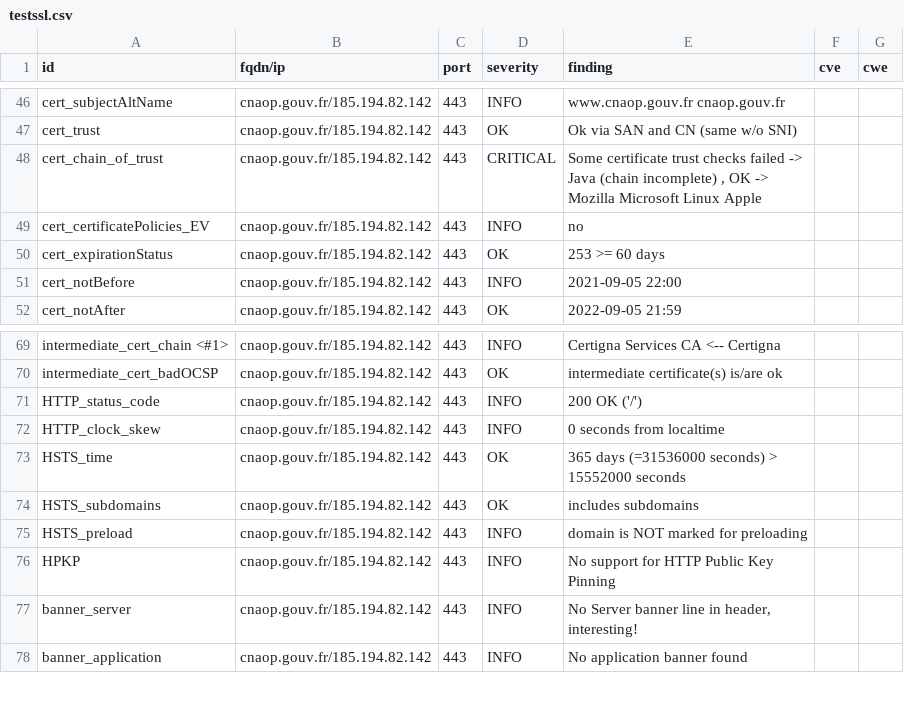
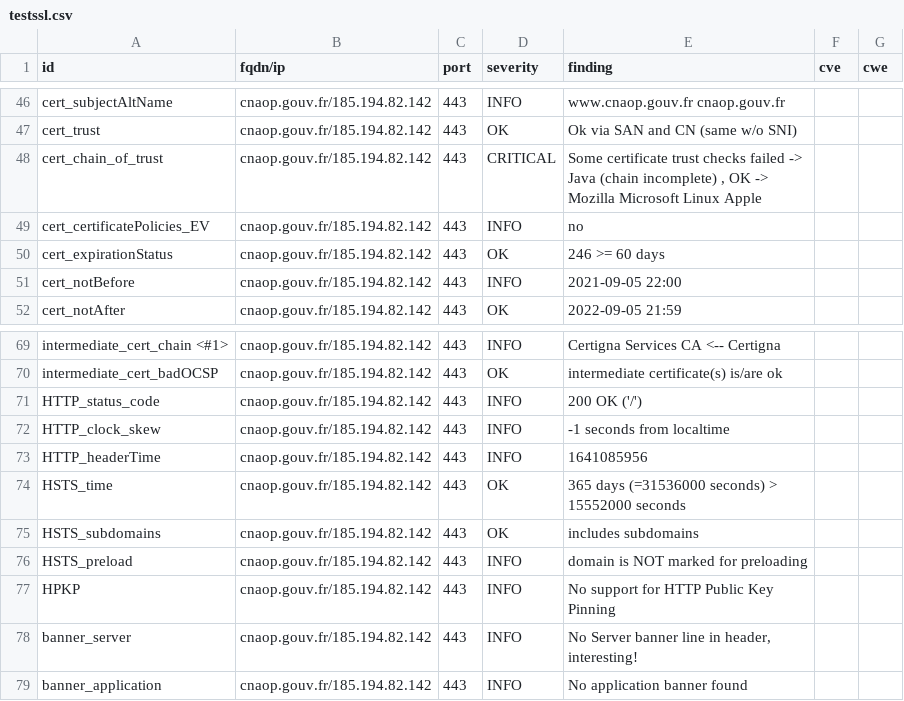
Before and after one commit to SocialGouv/dnum-dashboard, a CSV file: results/aHR0cHM6Ly9jbmFvcC5nb3V2LmZy/testssl.csv, drawn as a sheet; only a part is shown, gaps mark what is left out.

Commit message:
update: https://cnaop.gouv.fr

```diff
--- a/results/aHR0cHM6Ly9jbmFvcC5nb3V2LmZy/testssl.csv
+++ b/results/aHR0cHM6Ly9jbmFvcC5nb3V2LmZy/testssl.csv
@@ -49,3 +49,3 @@
 "cert_certificatePolicies_EV","cnaop.gouv.fr/185.194.82.142","443","INFO","no","",""
-"cert_expirationStatus","cnaop.gouv.fr/185.194.82.142","443","OK","253 >= 60 days","",""
+"cert_expirationStatus","cnaop.gouv.fr/185.194.82.142","443","OK","246 >= 60 days","",""
 "cert_notBefore","cnaop.gouv.fr/185.194.82.142","443","INFO","2021-09-05 22:00","",""
@@ -71,3 +71,4 @@
 "HTTP_status_code","cnaop.gouv.fr/185.194.82.142","443","INFO","200 OK ('/')","",""
-"HTTP_clock_skew","cnaop.gouv.fr/185.194.82.142","443","INFO","0 seconds from localtime","",""
+"HTTP_clock_skew","cnaop.gouv.fr/185.194.82.142","443","INFO","-1 seconds from localtime","",""
+"HTTP_headerTime","cnaop.gouv.fr/185.194.82.142","443","INFO","1641085956","",""
 "HSTS_time","cnaop.gouv.fr/185.194.82.142","443","OK","365 days (=31536000 seconds) > 15552000 seconds","",""
```
Also changed, not shown: 6 other files.
